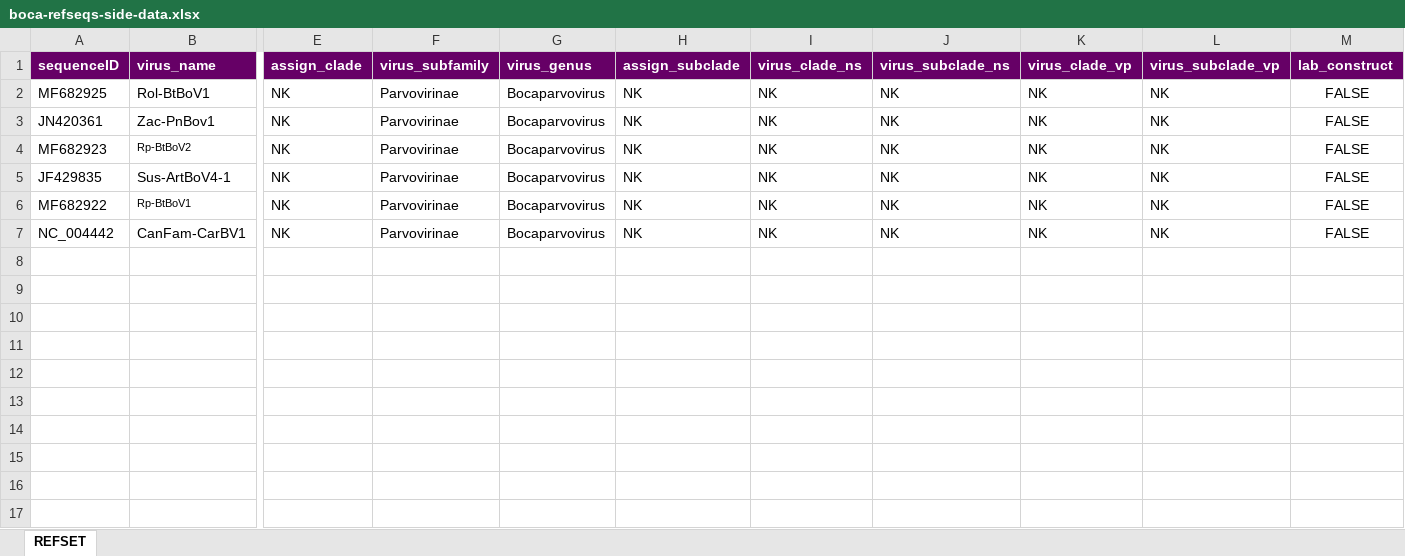
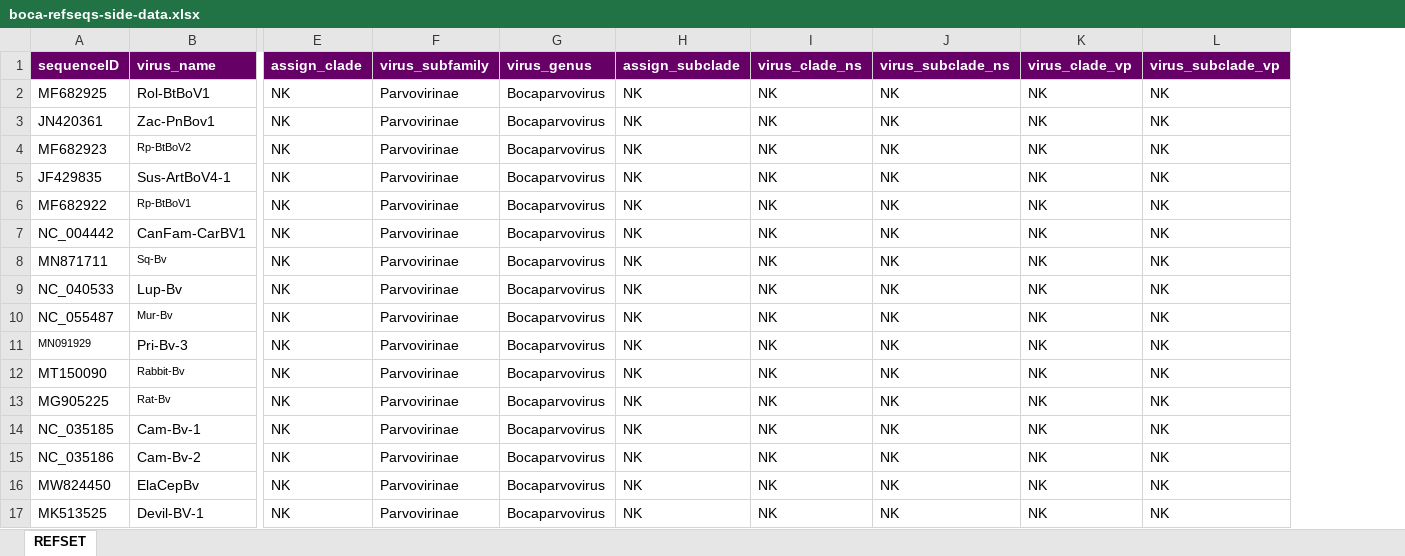
Before and after one commit to giffordlabcvr/Parvovirus-GLUE, an Excel workbook: tabular/genus/boca-refseqs-side-data.xlsx, sheet REFSET, drawn as a sheet; only a part is shown, gaps mark what is left out; values as stored, in another font and other column widths than the file's, no borders; removed rows and columns are numbered as before the commit, all else as after; rows hold the shown columns only; the diff names each change by its address in the sheet, - before the commit and + after, or states it on an @@ line.

```diff
--- a/tabular/genus/boca-refseqs-side-data.xlsx (sheet REFSET)
+++ b/tabular/genus/boca-refseqs-side-data.xlsx (sheet REFSET)
-column M (lab_construct), rows 2-7: all FALSE
+row 8: MN871711 | Sq-Bv | NK | Parvovirinae | Bocaparvovirus | NK | NK | NK | NK | NK
+row 9: NC_040533 | Lup-Bv | NK | Parvovirinae | Bocaparvovirus | NK | NK | NK | NK | NK
+row 10: NC_055487 | Mur-Bv | NK | Parvovirinae | Bocaparvovirus | NK | NK | NK | NK | NK
+row 11: MN091929 | Pri-Bv-3 | NK | Parvovirinae | Bocaparvovirus | NK | NK | NK | NK | NK
+row 12: MT150090 | Rabbit-Bv | NK | Parvovirinae | Bocaparvovirus | NK | NK | NK | NK | NK
+row 13: MG905225 | Rat-Bv | NK | Parvovirinae | Bocaparvovirus | NK | NK | NK | NK | NK
+row 14: NC_035185 | Cam-Bv-1 | NK | Parvovirinae | Bocaparvovirus | NK | NK | NK | NK | NK
+row 15: NC_035186 | Cam-Bv-2 | NK | Parvovirinae | Bocaparvovirus | NK | NK | NK | NK | NK
+row 16: MW824450 | ElaCepBv | NK | Parvovirinae | Bocaparvovirus | NK | NK | NK | NK | NK
+row 17: MK513525 | Devil-BV-1 | NK | Parvovirinae | Bocaparvovirus | NK | NK | NK | NK | NK
```
Also changed, not shown: tabular/genus/proto-refseqs-side-data.xlsx, 29 other files.
